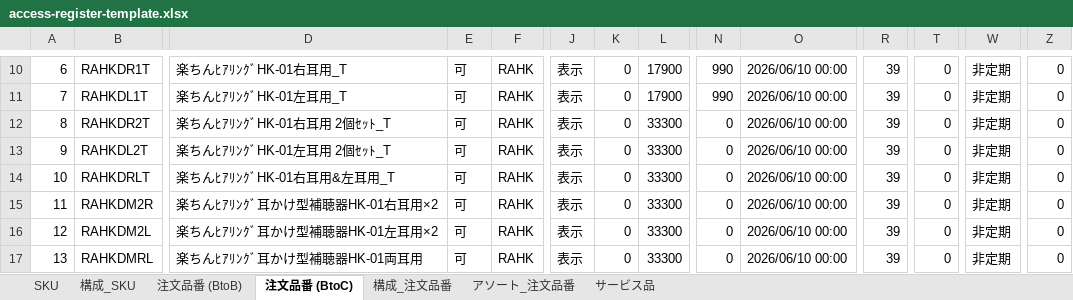
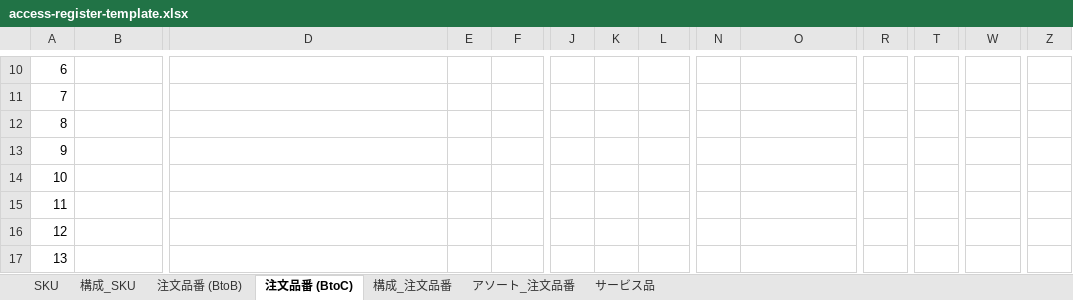
Before and after one commit to ogasawara-sj/hinban-app, an Excel workbook: public/templates/access-register-template.xlsx, sheet 注文品番 (BtoC), drawn as a sheet; only a part is shown, gaps mark what is left out; values as stored, in another font and other column widths than the file's, no cell formats; conditional formats not drawn; the diff covers the shown part only; the diff names each change by its address in the sheet, - before the commit and + after, or states it on an @@ line.

```diff
--- a/public/templates/access-register-template.xlsx (sheet 注文品番 (BtoC))
+++ b/public/templates/access-register-template.xlsx (sheet 注文品番 (BtoC))
-B10: RAHKDR1T
+B10: (empty)
-D10: 楽ちんﾋｱﾘﾝｸﾞHK-01右耳用_T
+D10: (empty)
-E10:E17: 可
+E10:E17: (empty)
-F10:F17: RAHK
+F10:F17: (empty)
-J10:J17: 表示
+J10:J17: (empty)
-K10:K17: 0
+K10:K17: (empty)
-L10:L11: 17900
+L10:L11: (empty)
-N10:N11: 990
+N10:N11: (empty)
-O10:O17: 2026/06/10 00:00
+O10:O17: (empty)
-R10:R17: 39
+R10:R17: (empty)
-T10:T17: 0
+T10:T17: (empty)
-W10:W17: 非定期
+W10:W17: (empty)
-Z10:Z17: 0
+Z10:Z17: (empty)
-B11: RAHKDL1T
+B11: (empty)
-D11: 楽ちんﾋｱﾘﾝｸﾞHK-01左耳用_T
+D11: (empty)
-B12: RAHKDR2T
+B12: (empty)
-D12: 楽ちんﾋｱﾘﾝｸﾞHK-01右耳用 2個ｾｯﾄ_T
+D12: (empty)
-L12:L17: 33300
+L12:L17: (empty)
-N12:N17: 0
+N12:N17: (empty)
-B13: RAHKDL2T
+B13: (empty)
-D13: 楽ちんﾋｱﾘﾝｸﾞHK-01左耳用 2個ｾｯﾄ_T
+D13: (empty)
-B14: RAHKDRLT
+B14: (empty)
-D14: 楽ちんﾋｱﾘﾝｸﾞHK-01右耳用&左耳用_T
+D14: (empty)
-B15: RAHKDM2R
+B15: (empty)
-D15: 楽ちんﾋｱﾘﾝｸﾞ耳かけ型補聴器HK-01右耳用×2
+D15: (empty)
-B16: RAHKDM2L
+B16: (empty)
-D16: 楽ちんﾋｱﾘﾝｸﾞ耳かけ型補聴器HK-01左耳用×2
+D16: (empty)
-B17: RAHKDMRL
+B17: (empty)
-D17: 楽ちんﾋｱﾘﾝｸﾞ耳かけ型補聴器HK-01両耳用
+D17: (empty)
```
Also changed, not shown: 988 edited cells and merged cells elsewhere in this sheet, sheet 構成_注文品番, sheet 注文品番 (BtoB), sheet SKU, sheet サービス品, sheet 構成_SKU, sheet アソート_注文品番, cell formats, 1 other file.
